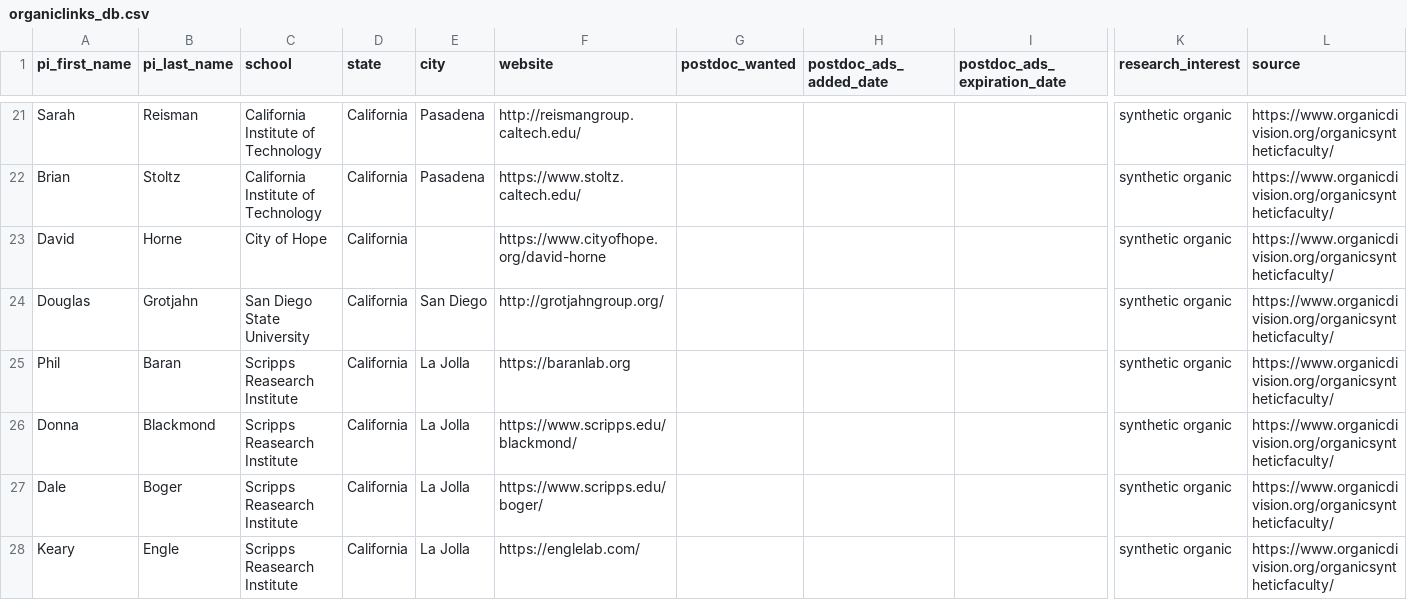
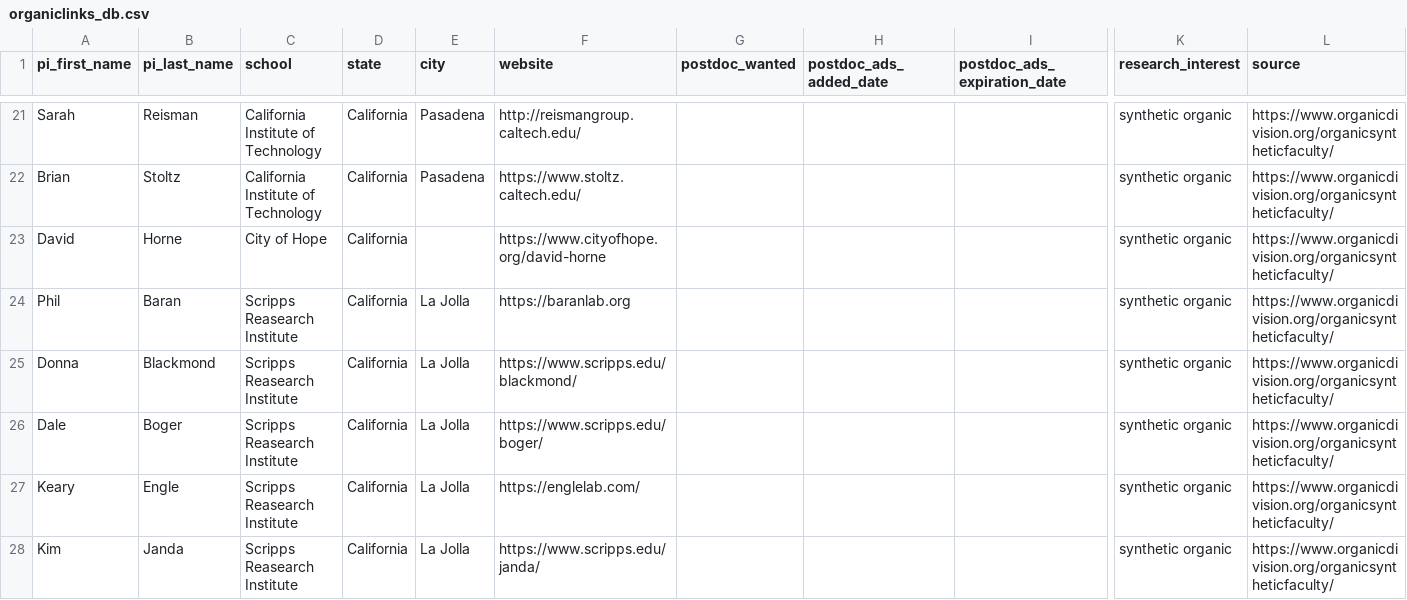
Before and after one commit to khoivan88/organiclinks-v2, a CSV file: data/organiclinks_db.csv, drawn as a sheet; only a part is shown, gaps mark what is left out; the shorter side is filled out with more unchanged rows; rows hold the shown columns only; the diff covers the shown part only; the diff names each change by its address in the sheet, - before the commit and + after, or states it on an @@ line.

Commit message:
Committing spreadsheet content on 2/10/2024: by b-myers@onu.edu Extra deletions-Thanks Alex

```diff
--- a/data/organiclinks_db.csv
+++ b/data/organiclinks_db.csv
-row 24: Douglas | Grotjahn | San Diego State University | California | San Diego | http://grotjahngroup.org/ |  |  |  | synthetic organic | https://www.organicdivision.org/organicsyntheticfaculty/
```
Also changed, not shown: 3 removed rows elsewhere in this file.
